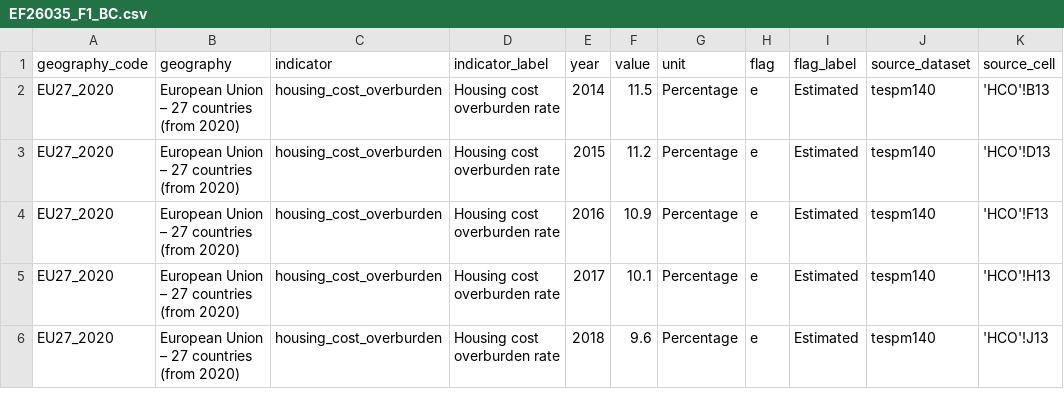
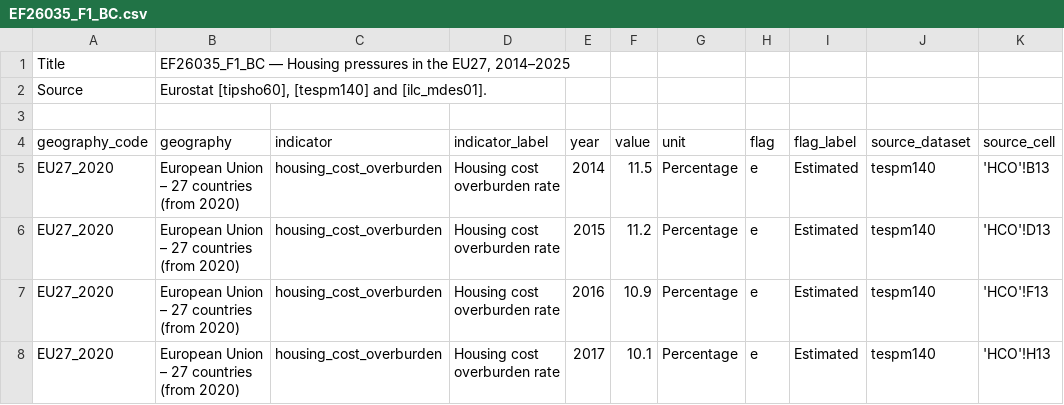
Before and after one commit to eurofound/static, a CSV file: reports/EF26035/EF26035_F1_BC.csv, drawn as a sheet; only a part is shown; the shorter side is filled out with more unchanged rows.

```diff
--- a/reports/EF26035/EF26035_F1_BC.csv
+++ b/reports/EF26035/EF26035_F1_BC.csv
@@ -1 +1,4 @@
+Title,"EF26035_F1_BC — Housing pressures in the EU27, 2014–2025"
+Source,"Eurostat [tipsho60], [tespm140] and [ilc_mdes01]."
+
 geography_code,geography,indicator,indicator_label,year,value,unit,flag,flag_label,source_dataset,source_cell
```
Also changed, not shown: reports/EF26035/EF26035_F1_A.csv, reports/EF26035/EF26035_F2.csv, 16 other files.
